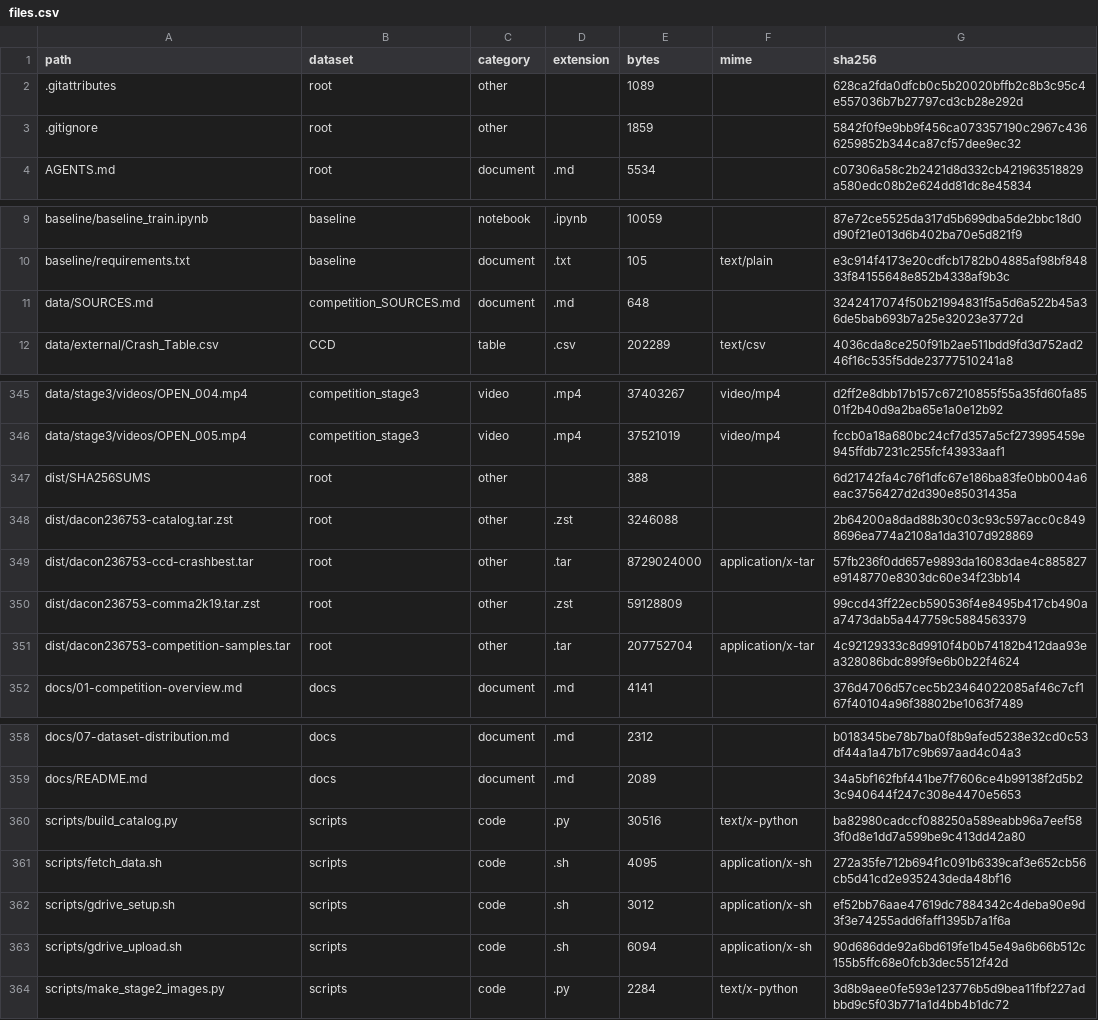
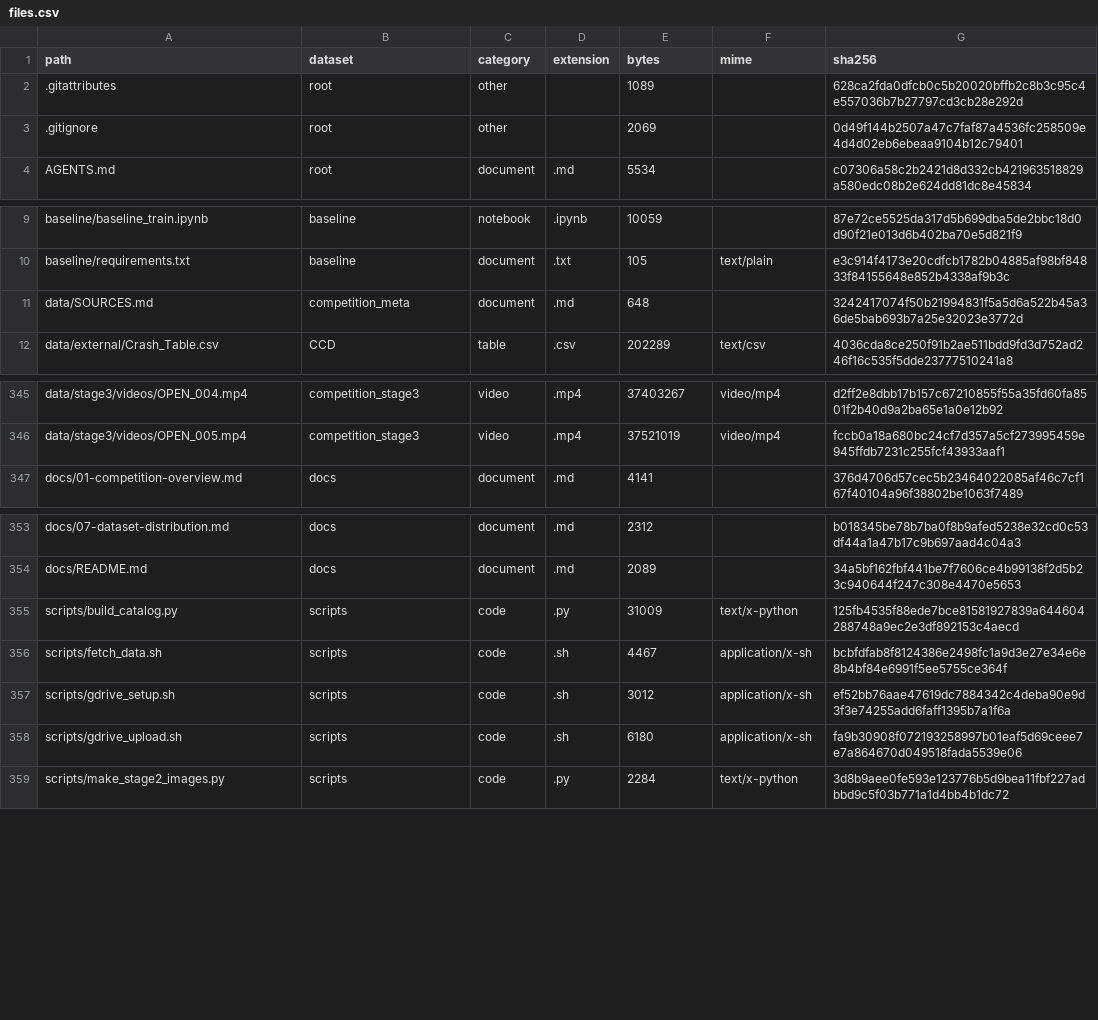
Before and after one commit to twoimo/dacon-236753-blackbox-accident, a CSV file: catalog/files.csv, drawn as a sheet; only a part is shown, gaps mark what is left out.

Commit message:
fix(catalog): 배포·학습 산출물을 색인 대상에서 제외
dist/ 의 배포 아카이브 8.4GB 가 files.csv 에 색인되어 총량이 8.26 -> 16.64 GiB 로
두 배가 되던 문제. dist/ 는 데이터셋이 아니라 데이터셋에서 파생된 산출물이므로
색인 대상이 아니다. model/, output/, runs/, wandb/, checkpoints/ 와 도구 세션
디렉터리도 같은 이유로 제외한다.

또 data/ 바로 아래 파일(data/SOURCES.md)이 "competition_SOURCES.md" 라는
데이터셋으로 잡히던 분류 오류를 "competition_meta" 로 수정.

```diff
--- a/catalog/files.csv
+++ b/catalog/files.csv
@@ -2,3 +2,3 @@ path,dataset,category,extension,bytes,mime,sha256
 .gitattributes,root,other,,1089,,628ca2fda0dfcb0c5b20020bffb2c8b3c95c4e557036b7b27797cd3cb28e292d
-.gitignore,root,other,,1859,,5842f0f9e9bb9f456ca073357190c2967c4366259852b344ca87cf57dee9ec32
+.gitignore,root,other,,2069,,0d49f144b2507a47c7faf87a4536fc258509e4d4d02eb6ebeaa9104b12c79401
 AGENTS.md,root,document,.md,5534,,c07306a58c2b2421d8d332cb421963518829a580edc08b2e624dd81dc8e45834
@@ -10,3 +10,3 @@ baseline/baseline_train.ipynb,baseline,notebook,.ipynb,10059,,87e72ce5525da317d5
 baseline/requirements.txt,baseline,document,.txt,105,text/plain,e3c914f4173e20cdfcb1782b04885af98bf84833f84155648e852b4338af9b3c
-data/SOURCES.md,competition_SOURCES.md,document,.md,648,,3242417074f50b21994831f5a5d6a522b45a36de5bab693b7a25e32023e3772d
+data/SOURCES.md,competition_meta,document,.md,648,,3242417074f50b21994831f5a5d6a522b45a36de5bab693b7a25e32023e3772d
 data/external/Crash_Table.csv,CCD,table,.csv,202289,text/csv,4036cda8ce250f91b2ae511bdd9fd3d752ad246f16c535f5dde23777510241a8
@@ -346,7 +346,2 @@ data/stage3/videos/OPEN_004.mp4,competition_stage3,video,.mp4,37403267,video/mp4
 data/stage3/videos/OPEN_005.mp4,competition_stage3,video,.mp4,37521019,video/mp4,fccb0a18a680bc24cf7d357a5cf273995459e945ffdb7231c255fcf43933aaf1
-dist/SHA256SUMS,root,other,,388,,6d21742fa4c76f1dfc67e186ba83fe0bb004a6eac3756427d2d390e85031435a
-dist/dacon236753-catalog.tar.zst,root,other,.zst,3246088,,2b64200a8dad88b30c03c93c597acc0c8498696ea774a2108a1da3107d928869
-dist/dacon236753-ccd-crashbest.tar,root,other,.tar,8729024000,application/x-tar,57fb236f0dd657e9893da16083dae4c885827e9148770e8303dc60e34f23bb14
-dist/dacon236753-comma2k19.tar.zst,root,other,.zst,59128809,,99ccd43ff22ecb590536f4e8495b417cb490aa7473dab5a447759c5884563379
-dist/dacon236753-competition-samples.tar,root,other,.tar,207752704,application/x-tar,4c92129333c8d9910f4b0b74182b412daa93ea328086bdc899f9e6b0b22f4624
 docs/01-competition-overview.md,docs,document,.md,4141,,376d4706d57cec5b23464022085af46c7cf167f40104a96f38802be1063f7489
@@ -359,6 +354,6 @@ docs/07-dataset-distribution.md,docs,document,.md,2312,,b018345be78b7ba0f8b9afed
 docs/README.md,docs,document,.md,2089,,34a5bf162fbf441be7f7606ce4b99138f2d5b23c940644f247c308e4470e5653
-scripts/build_catalog.py,scripts,code,.py,30516,text/x-python,ba82980cadccf088250a589eabb96a7eef583f0d8e1dd7a599be9c413dd42a80
-scripts/fetch_data.sh,scripts,code,.sh,4095,application/x-sh,272a35fe712b694f1c091b6339caf3e652cb56cb5d41cd2e935243deda48bf16
+scripts/build_catalog.py,scripts,code,.py,31009,text/x-python,125fb4535f88ede7bce81581927839a644604288748a9ec2e3df892153c4aecd
+scripts/fetch_data.sh,scripts,code,.sh,4467,application/x-sh,bcbfdfab8f8124386e2498fc1a9d3e27e34e6e8b4bf84e6991f5ee5755ce364f
 scripts/gdrive_setup.sh,scripts,code,.sh,3012,application/x-sh,ef52bb76aae47619dc7884342c4deba90e9d3f3e74255add6faff1395b7a1f6a
-scripts/gdrive_upload.sh,scripts,code,.sh,6094,application/x-sh,90d686dde92a6bd619fe1b45e49a6b66b512c155b5ffc68e0fcb3dec5512f42d
+scripts/gdrive_upload.sh,scripts,code,.sh,6180,application/x-sh,fa9b30908f072193258997b01eaf5d69ceee7e7a864670d049518fada5539e06
 scripts/make_stage2_images.py,scripts,code,.py,2284,text/x-python,3d8b9aee0fe593e123776b5d9bea11fbf227adbbd9c5f03b771a1d4bb4b1dc72
```
Also changed, not shown: 3 other files.
